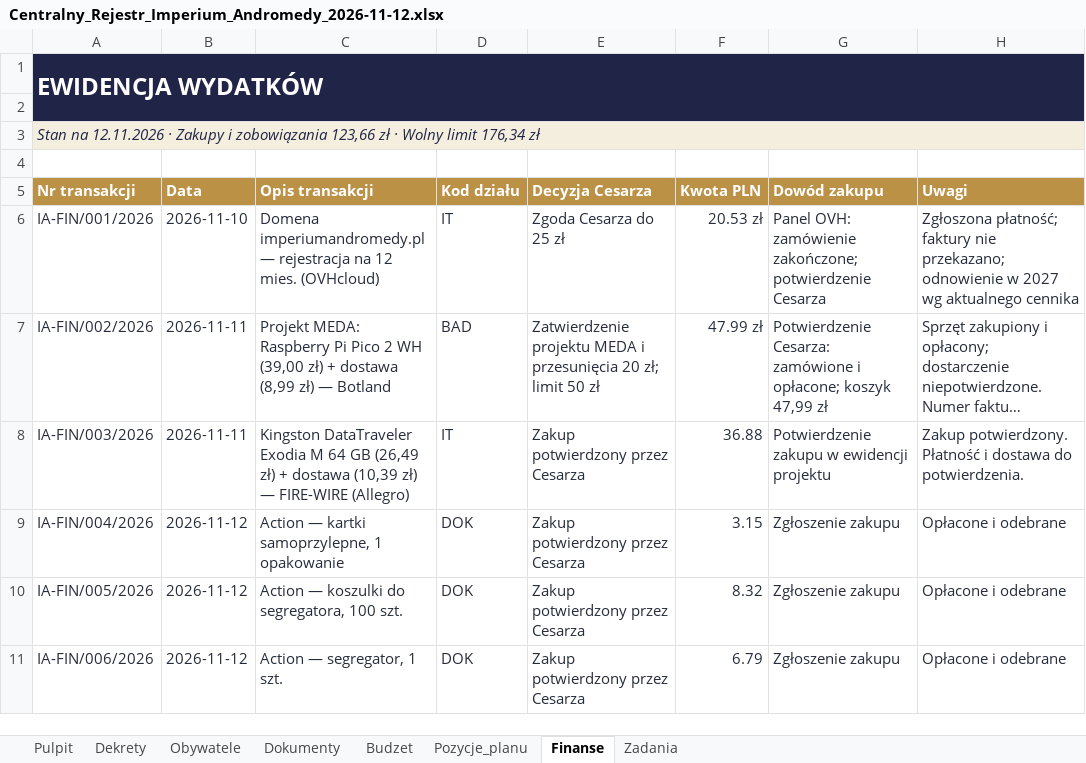
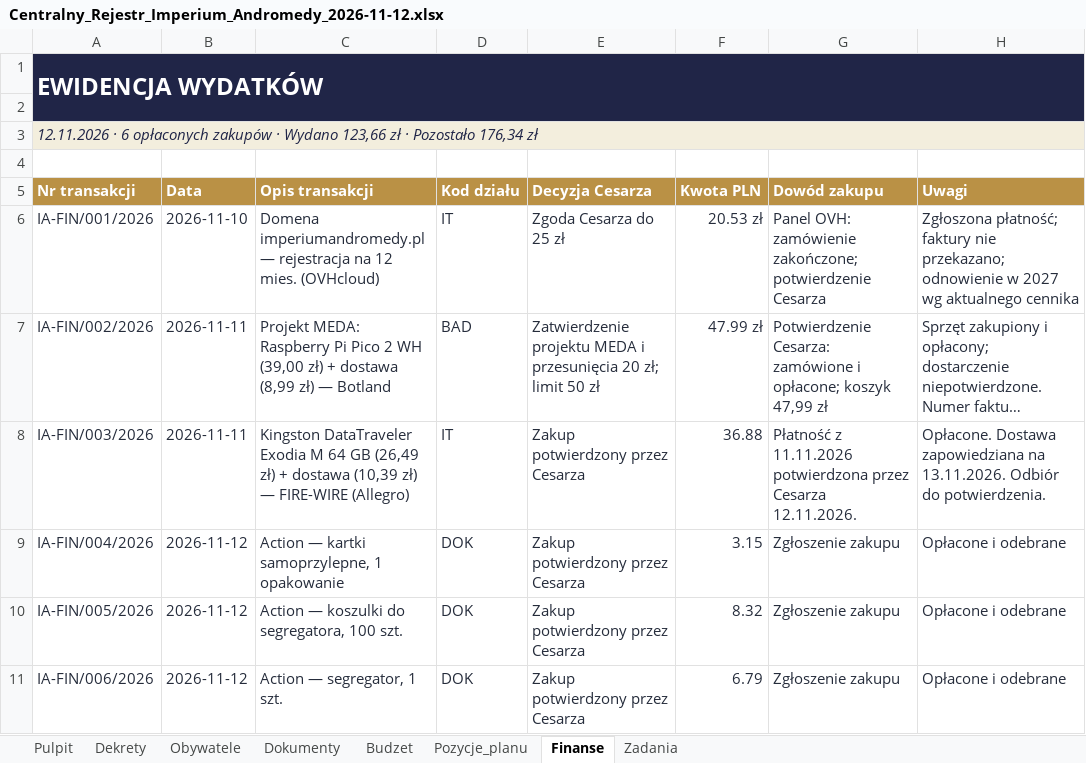
Before and after one commit to xprymar/imperium-andromedy, an Excel workbook: dokumenty/Centralny_Rejestr_Imperium_Andromedy_2026-11-12.xlsx, sheet Finanse, drawn as a sheet; long unchanged cells end in …; values as stored, in another font and other column widths than the file's, no borders; the diff names each change by its address in the sheet, - before the commit and + after, or states it on an @@ line.

```diff
--- a/dokumenty/Centralny_Rejestr_Imperium_Andromedy_2026-11-12.xlsx (sheet Finanse)
+++ b/dokumenty/Centralny_Rejestr_Imperium_Andromedy_2026-11-12.xlsx (sheet Finanse)
-A3 (Nr transakcji): Stan na 12.11.2026 · Zakupy i zobowiązania 123,66 zł · Wolny limit 176,34 zł
+A3 (Nr transakcji): 12.11.2026 · 6 opłaconych zakupów · Wydano 123,66 zł · Pozostało 176,34 zł
-G8 (Dowód zakupu): Potwierdzenie zakupu w ewidencji projektu
+G8 (Dowód zakupu): Płatność z 11.11.2026 potwierdzona przez Cesarza 12.11.2026.
-H8 (Uwagi): Zakup potwierdzony. Płatność i dostawa do potwierdzenia.
+H8 (Uwagi): Opłacone. Dostawa zapowiedziana na 13.11.2026. Odbiór do potwierdzenia.
```
Also changed, not shown: sheet Pulpit, sheet Zadania, sheet Dokumenty, sheet Pozycje_planu, sheet Budzet, 10 other files.
